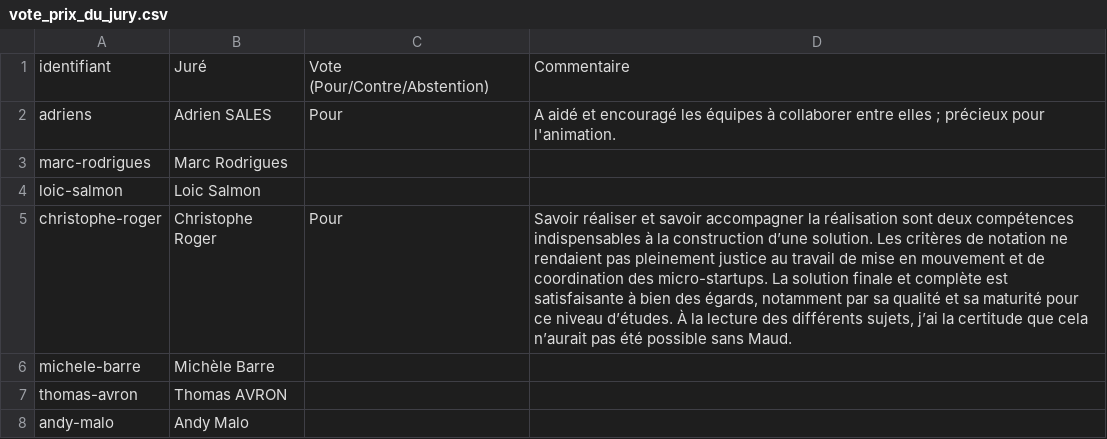
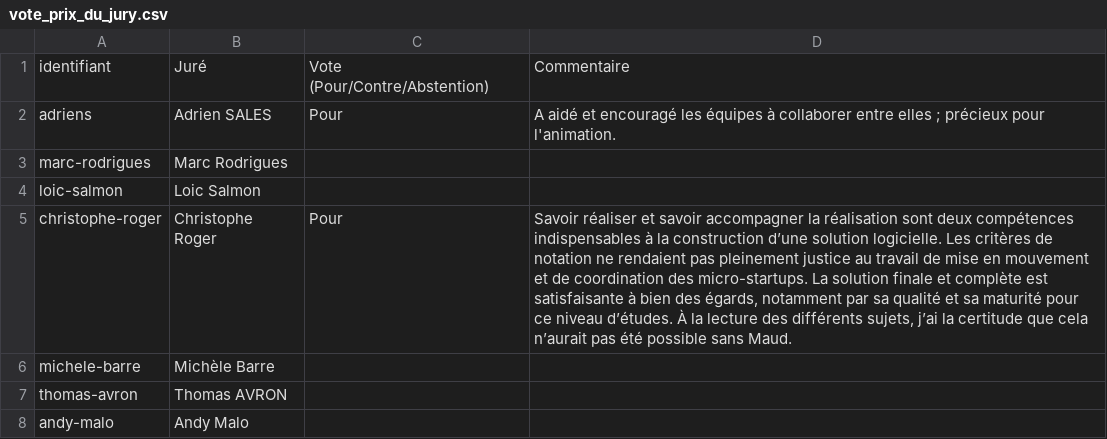
Before and after one commit to adriens/eval-hackavp, a CSV file: vote_prix_du_jury.csv, drawn as a sheet.

Commit message:
docs(jury): specify software solution in vote comment

```diff
--- a/vote_prix_du_jury.csv
+++ b/vote_prix_du_jury.csv
@@ -4,3 +4,3 @@ marc-rodrigues,Marc Rodrigues,,
 loic-salmon,Loic Salmon,,
-christophe-roger,Christophe Roger,Pour,"Savoir réaliser et savoir accompagner la réalisation sont deux compétences indispensables à la construction d’une solution. Les critères de notation ne rendaient pas pleinement justice au travail de mise en mouvement et de coordination des micro-startups. La solution finale et complète est satisfaisante à bien des égards, notamment par sa qualité et sa maturité pour ce niveau d’études. À la lecture des différents sujets, j’ai la certitude que cela n’aurait pas été possible sans Maud."
+christophe-roger,Christophe Roger,Pour,"Savoir réaliser et savoir accompagner la réalisation sont deux compétences indispensables à la construction d’une solution logicielle. Les critères de notation ne rendaient pas pleinement justice au travail de mise en mouvement et de coordination des micro-startups. La solution finale et complète est satisfaisante à bien des égards, notamment par sa qualité et sa maturité pour ce niveau d’études. À la lecture des différents sujets, j’ai la certitude que cela n’aurait pas été possible sans Maud."
 michele-barre,Michèle Barre,,
```
